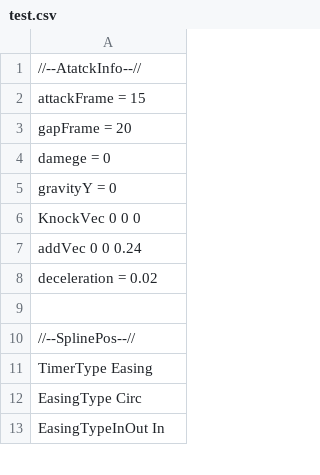
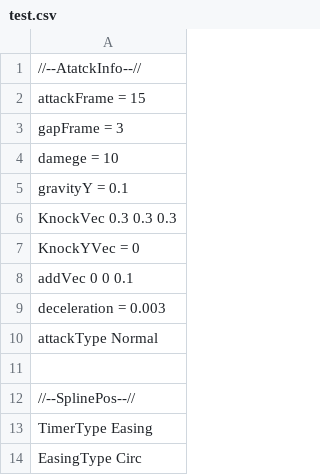
Before and after one commit to Rion1127/63GameProject, a CSV file: application/Resources/Attack/AttackInfo/test.csv, drawn as a sheet; only a part is shown; the shorter side is filled out with more unchanged rows; the diff covers the shown part only.

```diff
--- a/application/Resources/Attack/AttackInfo/test.csv
+++ b/application/Resources/Attack/AttackInfo/test.csv
@@ -2,8 +2,10 @@
 attackFrame = 15
-gapFrame = 20
-damege = 0
-gravityY = 0
-KnockVec 0 0 0
-addVec 0 0 0.24
-deceleration = 0.02
+gapFrame = 3
+damege = 10
+gravityY = 0.1
+KnockVec 0.3 0.3 0.3
+KnockYVec = 0
+addVec 0 0 0.1
+deceleration = 0.003
+attackType Normal
 
```
Also changed, not shown: 19 removed rows and 7 edited cells elsewhere in this file, 3 other files.
